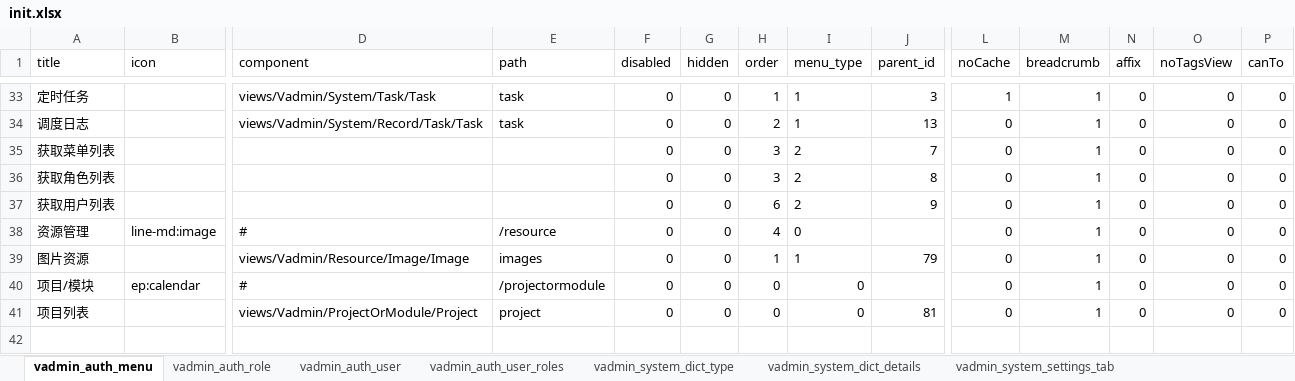
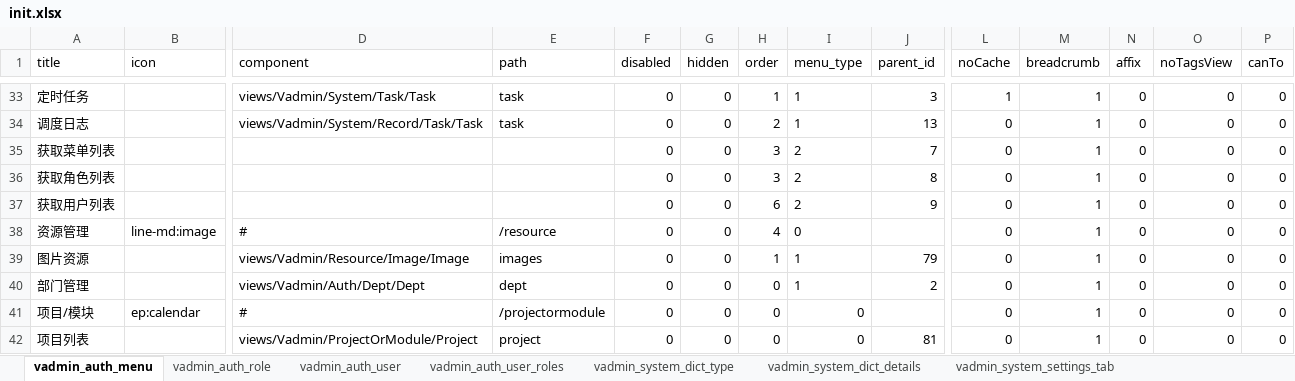
Before and after one commit to RanY-Luck/Sakura_K, an Excel workbook: scripts/initialize/data/init.xlsx, sheet vadmin_auth_menu, drawn as a sheet; only a part is shown, gaps mark what is left out; values as stored, in another font and other column widths than the file's, no borders; rows hold the shown columns only; the diff names each change by its address in the sheet, - before the commit and + after, or states it on an @@ line.

```diff
--- a/scripts/initialize/data/init.xlsx (sheet vadmin_auth_menu)
+++ b/scripts/initialize/data/init.xlsx (sheet vadmin_auth_menu)
+row 40: 部门管理 |  | views/Vadmin/Auth/Dept/Dept | dept | 0 | 0 | 0 | 1 | 2 | 0 | 1 | 0 | 0 | 0
```
Also changed, not shown: sheet vadmin_system_dict_details, sheet vadmin_system_dict_type, 1 other file.
